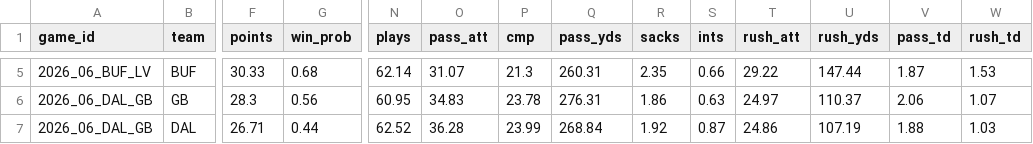
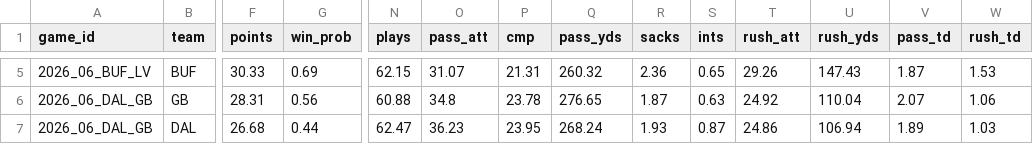
Before and after one commit to TheCanadIndian/nfl-sim-sheet, a CSV file: engine/projections/2026_wk06_teams.csv, drawn as a sheet; only a part is shown, gaps mark what is left out; the diff covers the shown part only; the diff names each change by its address in the sheet, - before the commit and + after, or states it on an @@ line.

```diff
--- a/engine/projections/2026_wk06_teams.csv
+++ b/engine/projections/2026_wk06_teams.csv
-G5 (win_prob): 0.68
+G5 (win_prob): 0.69
-N5 (plays): 62.14
+N5 (plays): 62.15
-P5 (cmp): 21.3
+P5 (cmp): 21.31
-Q5 (pass_yds): 260.31
+Q5 (pass_yds): 260.32
-R5 (sacks): 2.35
+R5 (sacks): 2.36
-S5 (ints): 0.66
+S5 (ints): 0.65
-T5 (rush_att): 29.22
+T5 (rush_att): 29.26
-U5 (rush_yds): 147.44
+U5 (rush_yds): 147.43
-F6 (points): 28.3
+F6 (points): 28.31
-N6 (plays): 60.95
+N6 (plays): 60.88
-O6 (pass_att): 34.83
+O6 (pass_att): 34.8
-Q6 (pass_yds): 276.31
+Q6 (pass_yds): 276.65
-R6 (sacks): 1.86
+R6 (sacks): 1.87
-T6 (rush_att): 24.97
+T6 (rush_att): 24.92
-U6 (rush_yds): 110.37
+U6 (rush_yds): 110.04
-V6 (pass_td): 2.06
+V6 (pass_td): 2.07
-W6 (rush_td): 1.07
+W6 (rush_td): 1.06
-F7 (points): 26.71
+F7 (points): 26.68
-N7 (plays): 62.52
+N7 (plays): 62.47
-O7 (pass_att): 36.28
+O7 (pass_att): 36.23
-P7 (cmp): 23.99
+P7 (cmp): 23.95
-Q7 (pass_yds): 268.84
+Q7 (pass_yds): 268.24
-R7 (sacks): 1.92
+R7 (sacks): 1.93
-U7 (rush_yds): 107.19
+U7 (rush_yds): 106.94
-V7 (pass_td): 1.88
+V7 (pass_td): 1.89
```
Also changed, not shown: 69 edited cells elsewhere in this file, engine/projections/2026_wk06_outperf.csv, engine/projections/2026_wk06_players.csv, 42 other files.
